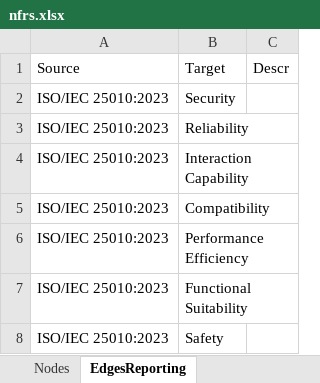
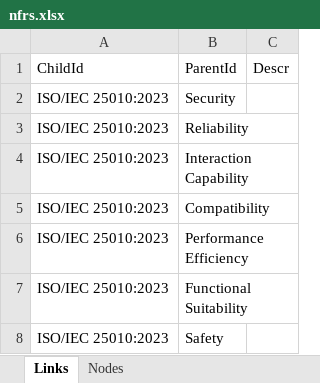
Before and after one commit to renenadorp/D3, an Excel workbook: relations/datasets/nfrs.xlsx, sheet Links, drawn as a sheet; only a part is shown; values as stored, in another font and other column widths than the file's, no borders; table styles not drawn; removed rows and columns are numbered as before the commit, all else as after; the diff names each change by its address in the sheet, - before the commit and + after, or states it on an @@ line.

```diff
--- a/relations/datasets/nfrs.xlsx (sheet Links)
+++ b/relations/datasets/nfrs.xlsx (sheet Links)
-sheet tab: EdgesReporting
+sheet tab: Links
@@ sheet tab order changed: Links | Nodes @@
-row 1: Source | Target | Descr
+row 1: ChildId | ParentId | Descr
```
Also changed, not shown: relations/datasets/caldic.xlsx, timeline/CaldicRoadmap.xlsx, 17 other files.
